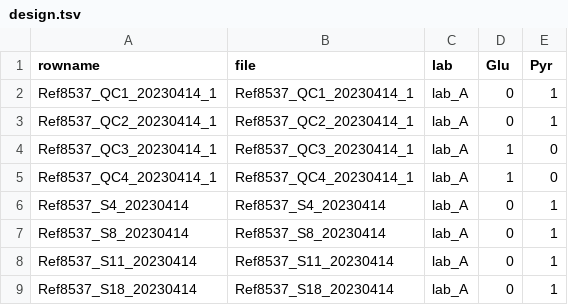
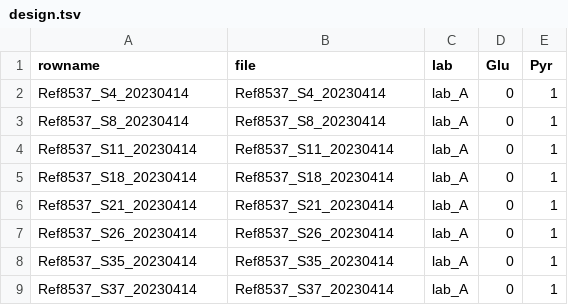
Before and after one commit to Freddsle/FedProt, a TSV file: data/bacterial_data/balanced/lab_A/design.tsv, drawn as a sheet; only a part is shown; the shorter side is filled out with more unchanged rows; the diff names each change by its address in the sheet, - before the commit and + after, or states it on an @@ line.

```diff
--- a/data/bacterial_data/balanced/lab_A/design.tsv
+++ b/data/bacterial_data/balanced/lab_A/design.tsv
-row 2: Ref8537_QC1_20230414_1 | Ref8537_QC1_20230414_1 | lab_A | 0 | 1
-row 3: Ref8537_QC2_20230414_1 | Ref8537_QC2_20230414_1 | lab_A | 0 | 1
-row 4: Ref8537_QC3_20230414_1 | Ref8537_QC3_20230414_1 | lab_A | 1 | 0
-row 5: Ref8537_QC4_20230414_1 | Ref8537_QC4_20230414_1 | lab_A | 1 | 0
```
Also changed, not shown: data/bacterial_data/balanced/lab_B/design.tsv, data/bacterial_data/balanced/lab_D/design.tsv, 9 other files.
